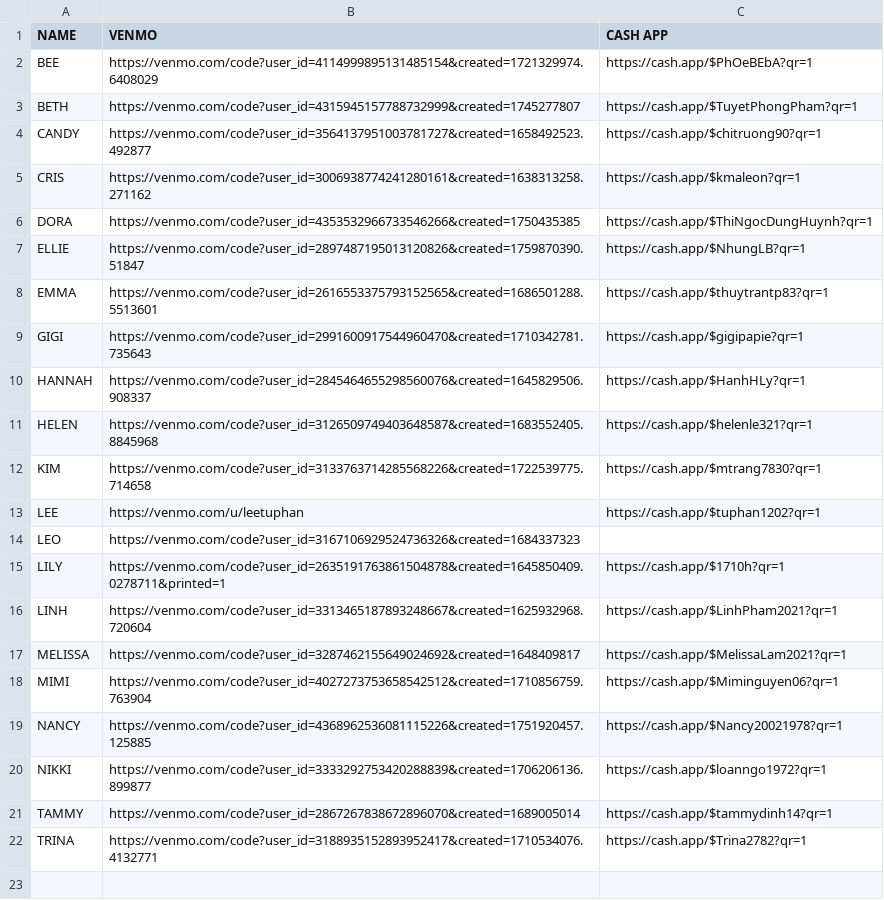
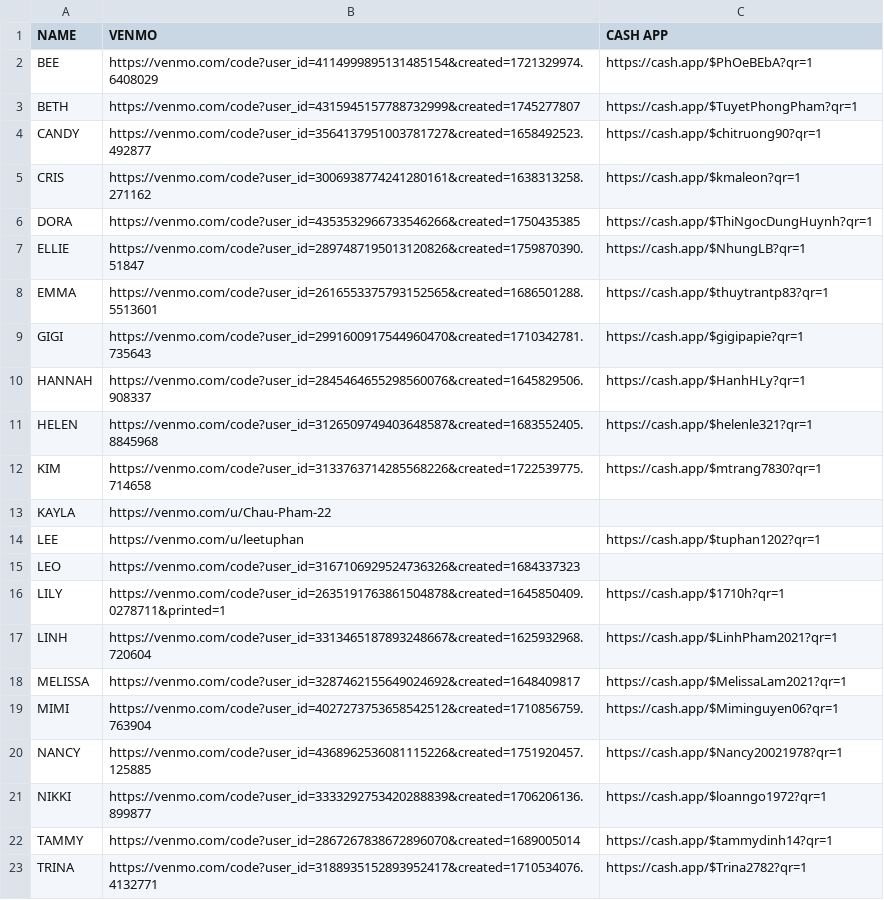
Before and after one commit to Davidnguyen89vt/Tip-cards, a CSV file: data/google-sheet-staff.csv, drawn as a sheet.

Commit message:
Add KAYLA Venmo tipping card

```diff
--- a/data/google-sheet-staff.csv
+++ b/data/google-sheet-staff.csv
@@ -12,2 +12,3 @@ HELEN,https://venmo.com/code?user_id=3126509749403648587&created=1683552405.8845
 KIM,https://venmo.com/code?user_id=3133763714285568226&created=1722539775.714658,https://cash.app/$mtrang7830?qr=1
+KAYLA,https://venmo.com/u/Chau-Pham-22,
 LEE,https://venmo.com/u/leetuphan,https://cash.app/$tuphan1202?qr=1
```
Also changed, not shown: public/technicians.csv, 1 other file.
